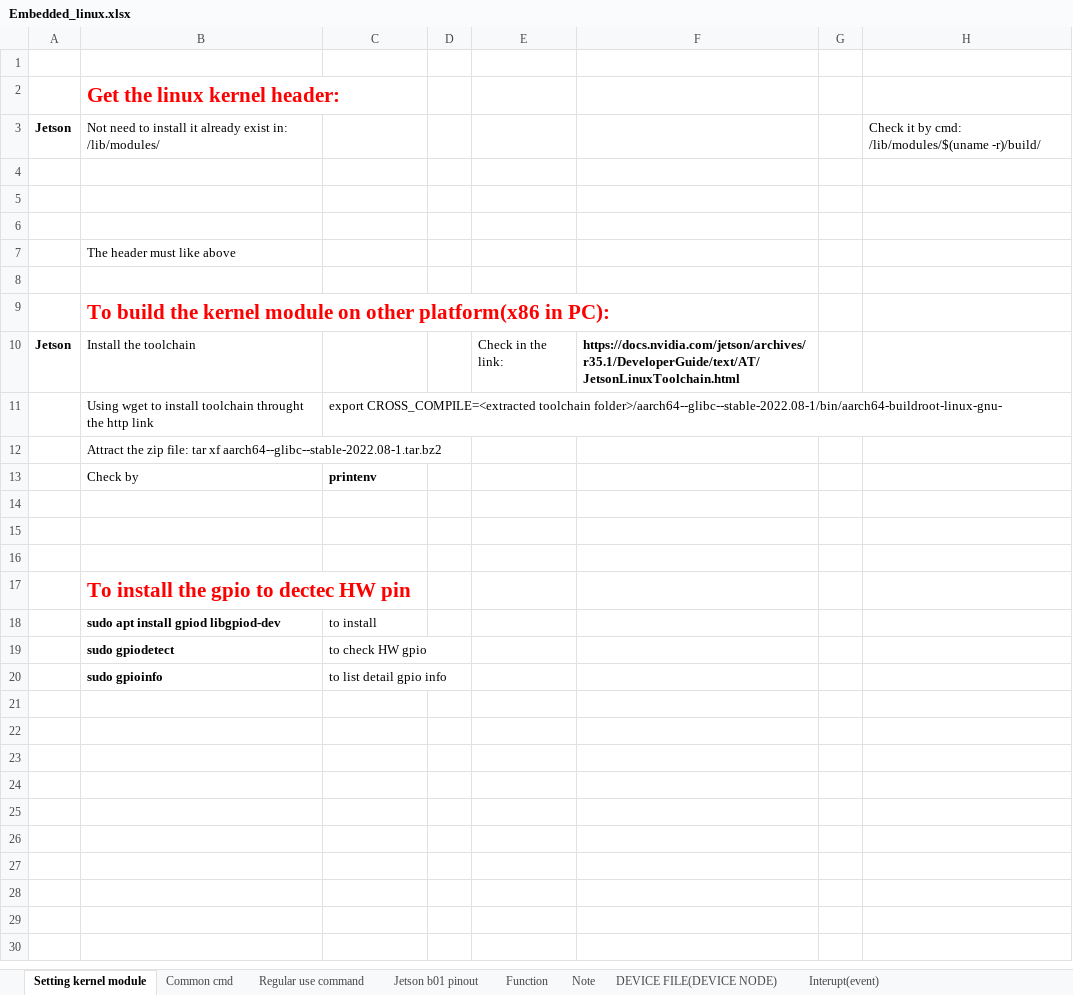
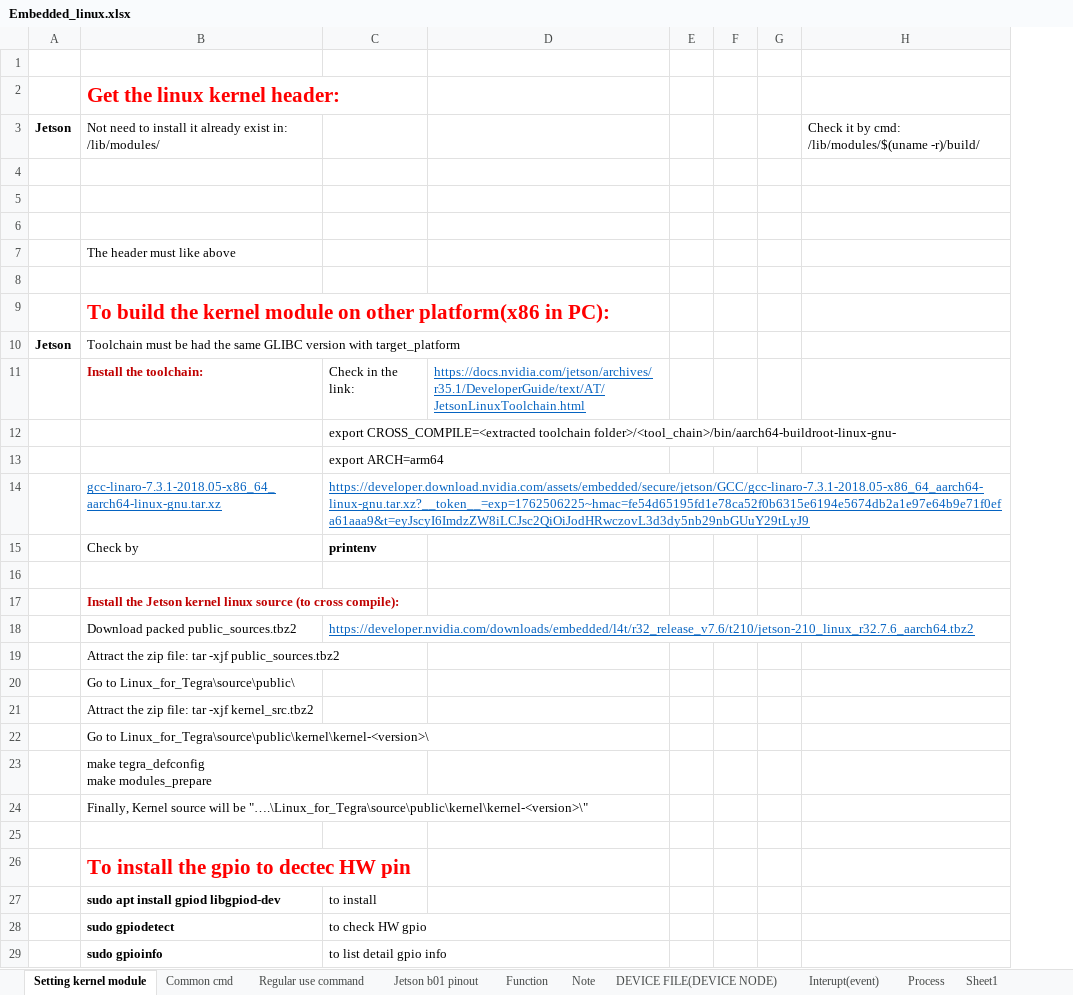
Before and after one commit to xuantruong262/EmbeddedLinux_PlayerGround, an Excel workbook: Embedded_linux.xlsx, sheet Setting kernel module, drawn as a sheet; values as stored, in another font and other column widths than the file's, no borders; charts and pictures not drawn; removed rows and columns are numbered as before the commit, all else as after; ↵ is a line break in a cell; the diff names each change by its address in the sheet, - before the commit and + after, or states it on an @@ line.

```diff
--- a/Embedded_linux.xlsx (sheet Setting kernel module)
+++ b/Embedded_linux.xlsx (sheet Setting kernel module)
+sheet tab: Process
+sheet tab: Sheet1
-column D, empty
-column E, row 10: Check in the link:
+column E, empty
+column F, empty
-B10: Install the toolchain
+B10: Toolchain must be had the same GLIBC version with target_platform
-D10: https://docs.nvidia.com/jetson/archives/r35.1/DeveloperGuide/text/AT/JetsonLinuxToolchain.html
+D10: (empty)
-row 11:  | Using wget to install toolchain throught the http link | export CROSS_COMPILE=<extracted toolchain folder>/aarch64--glibc--stable-2022.08-1/bin/aarch64-buildroot-linux-gnu-
-row 12:  | Attract the zip file: tar xf aarch64--glibc--stable-2022.08-1.tar.bz2
+row 11:  | Install the toolchain: | Check in the link: | https://docs.nvidia.com/jetson/archives/r35.1/DeveloperGuide/text/AT/JetsonLinuxToolchain.html
+row 12:  |  | export CROSS_COMPILE=<extracted toolchain folder>/<tool_chain>/bin/aarch64-buildroot-linux-gnu-
+row 13:  |  | export ARCH=arm64
+row 14:  | gcc-linaro-7.3.1-2018.05-x86_64_aarch64-linux-gnu.tar.xz | https://developer.download.nvidia.com/assets/embedded/secure/jetson/GCC/gcc-linaro-7.3.1-2018.05-x86_64_aarch64-linux-gnu.tar.xz?__token__=exp=1762506225~hmac=fe54d65195fd1e78ca52f0b6315e6194e5674db2a1e97e64b9e71f0efa61aaa9&t=eyJscyI6ImdzZW8iLCJsc2QiOiJodHRwczovL3d3dy5nb29nbGUuY29tLyJ9
-B17: (empty)
+B17: Install the Jetson kernel linux source (to cross compile):
+row 18:  | Download packed public_sources.tbz2 | https://developer.nvidia.com/downloads/embedded/l4t/r32_release_v7.6/t210/jetson-210_linux_r32.7.6_aarch64.tbz2
+row 19:  | Attract the zip file: tar -xjf public_sources.tbz2
+row 20:  | Go to Linux_for_Tegra\source\public\
+row 21:  | Attract the zip file: tar -xjf kernel_src.tbz2
+row 22:  | Go to Linux_for_Tegra\source\public\kernel\kernel-<version>\
+row 23:  | make tegra_defconfig ↵ make modules_prepare
+row 24:  | Finally, Kernel source will be "….\Linux_for_Tegra\source\public\kernel\kernel-<version>\"
```
Also changed, not shown: sheet Interupt(event), sheet Regular use command, charts or pictures, 1 other file.
